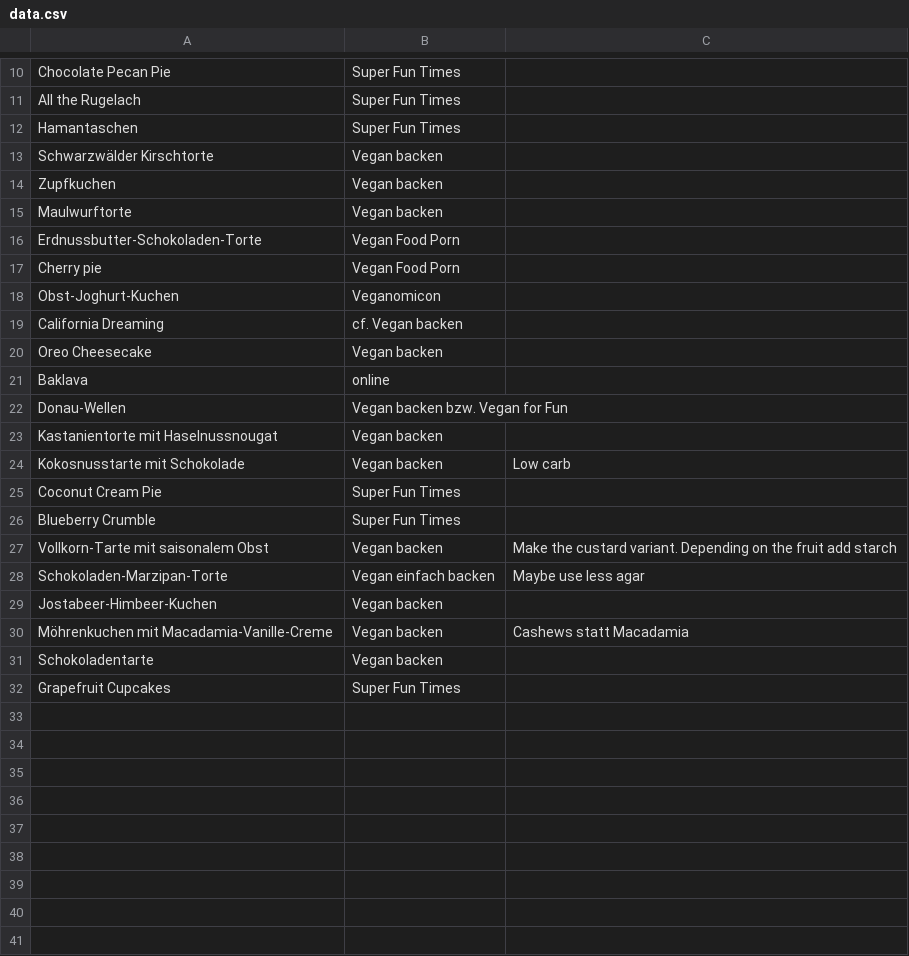
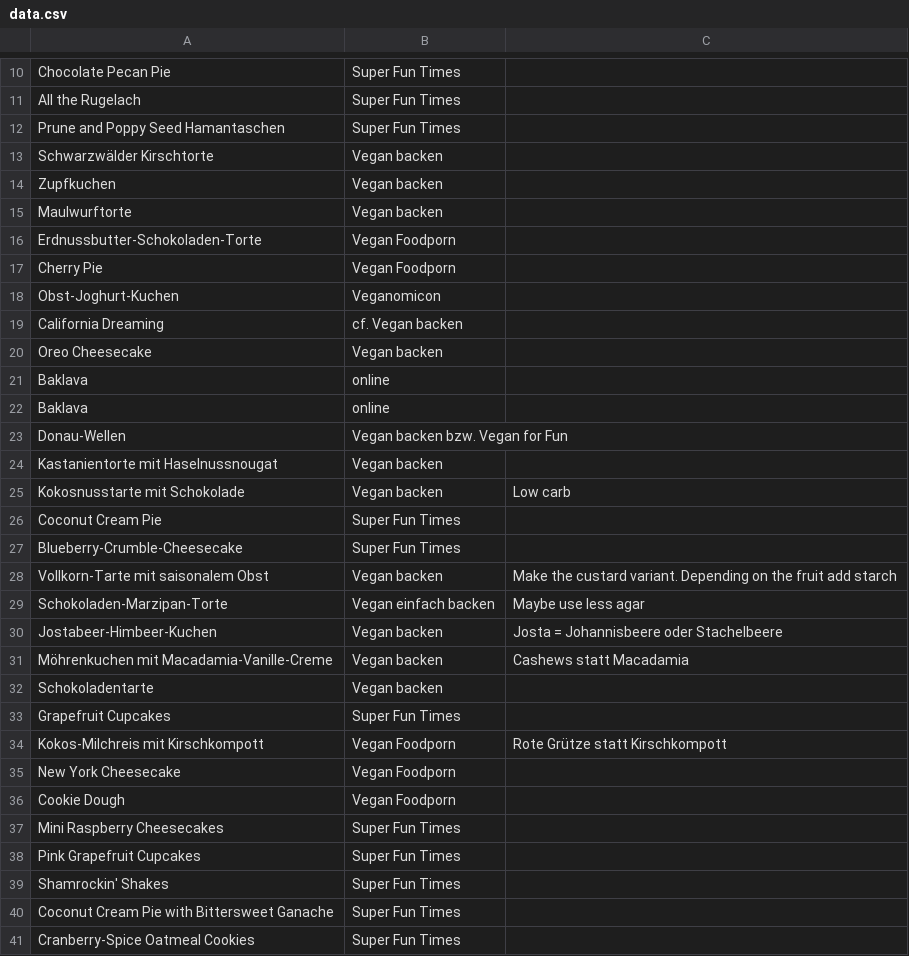
Before and after one commit to nikitaDanilenko/nikitaDanilenko.github.io, a CSV file: food/dessert/data.csv, drawn as a sheet; only a part is shown, gaps mark what is left out.

```diff
--- a/food/dessert/data.csv
+++ b/food/dessert/data.csv
@@ -11,3 +11,3 @@ Chocolate Pecan Pie, Super Fun Times,
 All the Rugelach, Super Fun Times,
-Hamantaschen, Super Fun Times,
+Prune and Poppy Seed Hamantaschen, Super Fun Times,
 Schwarzwälder Kirschtorte, Vegan backen,
@@ -15,4 +15,4 @@ Zupfkuchen, Vegan backen,
 Maulwurftorte, Vegan backen,
-Erdnussbutter-Schokoladen-Torte, Vegan Food Porn,
-Cherry pie, Vegan Food Porn,
+Erdnussbutter-Schokoladen-Torte, Vegan Foodporn,
+Cherry Pie, Vegan Foodporn,
 Obst-Joghurt-Kuchen, Veganomicon,
@@ -20,2 +20,3 @@ California Dreaming, cf. Vegan backen,
 Oreo Cheesecake, Vegan backen,
+Baklava, online,
 Baklava, online,
@@ -25,6 +26,6 @@ Kokosnusstarte mit Schokolade, Vegan backen, Low carb
 Coconut Cream Pie, Super Fun Times,
-Blueberry Crumble, Super Fun Times,
+Blueberry-Crumble-Cheesecake, Super Fun Times,
 Vollkorn-Tarte mit saisonalem Obst, Vegan backen,"Make the custard variant. Depending on the fruit add starch"
 Schokoladen-Marzipan-Torte, Vegan einfach backen, Maybe use less agar
-Jostabeer-Himbeer-Kuchen, Vegan backen,
+Jostabeer-Himbeer-Kuchen, Vegan backen,"Josta = Johannisbeere oder Stachelbeere"
 Möhrenkuchen mit Macadamia-Vanille-Creme, Vegan backen, Cashews statt Macadamia
@@ -32 +33,9 @@ Schokoladentarte, Vegan backen,
 Grapefruit Cupcakes, Super Fun Times,
+Kokos-Milchreis mit Kirschkompott, Vegan Foodporn, "Rote Grütze statt Kirschkompott"
+New York Cheesecake, Vegan Foodporn,
+Cookie Dough, Vegan Foodporn,
+Mini Raspberry Cheesecakes, Super Fun Times,
+Pink Grapefruit Cupcakes, Super Fun Times,
+Shamrockin' Shakes, Super Fun Times,
+Coconut Cream Pie with Bittersweet Ganache, Super Fun Times,
+Cranberry-Spice Oatmeal Cookies, Super Fun Times,
```
Also changed, not shown: food/regular/data.csv, food/sandwiches/data.csv, 3 other files.
